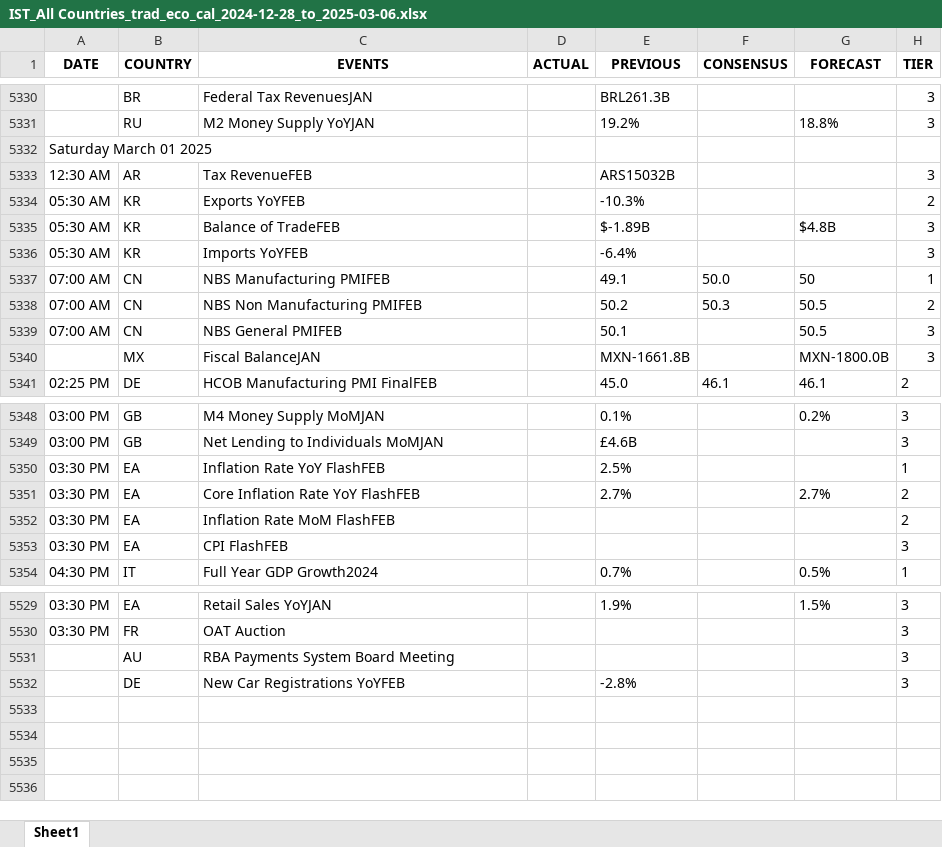
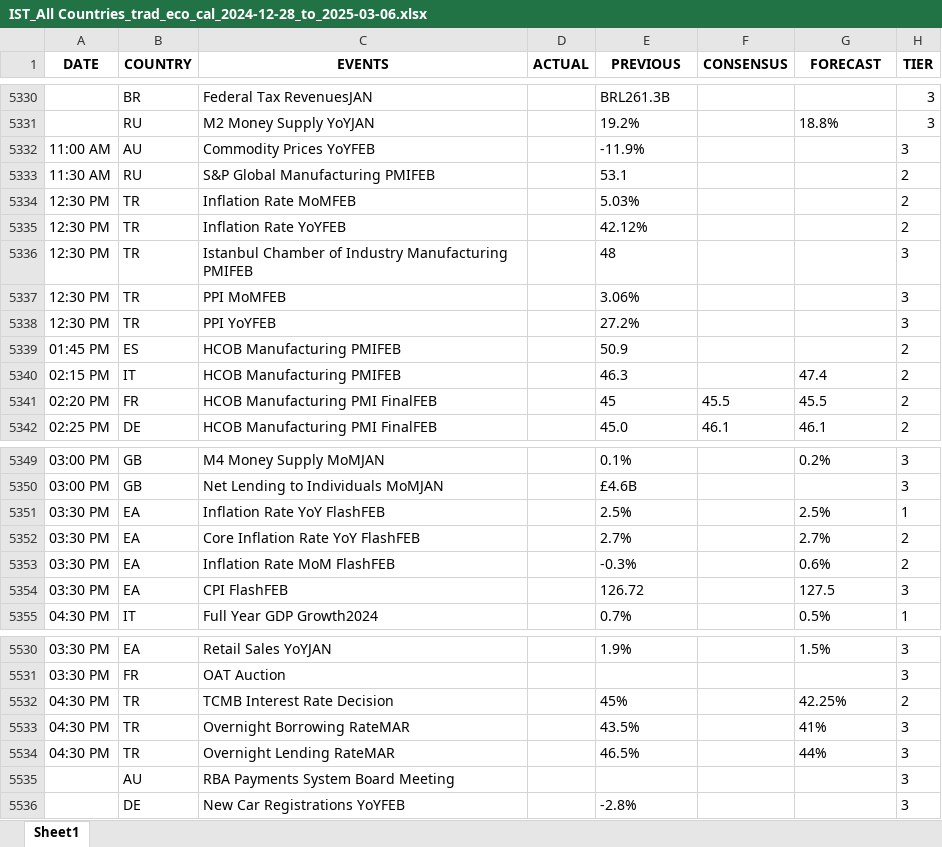
Before and after one commit to krishangguptafibonacciresearch/TradingEconomicsCalendar, an Excel workbook: Input_data/IST_All Countries_trad_eco_cal_2024-12-28_to_2025-03-06.xlsx, sheet Sheet1, drawn as a sheet; only a part is shown, gaps mark what is left out; values as stored, in another font and other column widths than the file's, no borders; removed rows and columns are numbered as before the commit, all else as after; the diff names each change by its address in the sheet, - before the commit and + after, or states it on an @@ line.

```diff
--- a/Input_data/IST_All Countries_trad_eco_cal_2024-12-28_to_2025-03-06.xlsx (sheet Sheet1)
+++ b/Input_data/IST_All Countries_trad_eco_cal_2024-12-28_to_2025-03-06.xlsx (sheet Sheet1)
-row 5332: Saturday March 01 2025
-row 5333: 12:30 AM | AR | Tax RevenueFEB |  | ARS15032B |  |  | 3
-row 5334: 05:30 AM | KR | Exports YoYFEB |  | -10.3% |  |  | 2
-row 5335: 05:30 AM | KR | Balance of TradeFEB |  | $-1.89B |  | $4.8B | 3
-row 5336: 05:30 AM | KR | Imports YoYFEB |  | -6.4% |  |  | 3
-row 5337: 07:00 AM | CN | NBS Manufacturing PMIFEB |  | 49.1 | 50.0 | 50 | 1
-row 5338: 07:00 AM | CN | NBS Non Manufacturing PMIFEB |  | 50.2 | 50.3 | 50.5 | 2
-row 5339: 07:00 AM | CN | NBS General PMIFEB |  | 50.1 |  | 50.5 | 3
-row 5340:  | MX | Fiscal BalanceJAN |  | MXN-1661.8B |  | MXN-1800.0B | 3
+row 5332: 11:00 AM | AU | Commodity Prices YoYFEB |  | -11.9% |  |  | 3
+row 5333: 11:30 AM | RU | S&P Global Manufacturing PMIFEB |  | 53.1 |  |  | 2
+row 5334: 12:30 PM | TR | Inflation Rate MoMFEB |  | 5.03% |  |  | 2
+row 5335: 12:30 PM | TR | Inflation Rate YoYFEB |  | 42.12% |  |  | 2
+row 5336: 12:30 PM | TR | Istanbul Chamber of Industry Manufacturing PMIFEB |  | 48 |  |  | 3
+row 5337: 12:30 PM | TR | PPI MoMFEB |  | 3.06% |  |  | 3
+row 5338: 12:30 PM | TR | PPI YoYFEB |  | 27.2% |  |  | 3
+row 5339: 01:45 PM | ES | HCOB Manufacturing PMIFEB |  | 50.9 |  |  | 2
+row 5340: 02:15 PM | IT | HCOB Manufacturing PMIFEB |  | 46.3 |  | 47.4 | 2
+row 5341: 02:20 PM | FR | HCOB Manufacturing PMI FinalFEB |  | 45 | 45.5 | 45.5 | 2
-G5351 (FORECAST): (empty)
+G5351 (FORECAST): 2.5%
-E5353 (PREVIOUS): (empty)
+E5353 (PREVIOUS): -0.3%
-G5353 (FORECAST): (empty)
+G5353 (FORECAST): 0.6%
-E5354 (PREVIOUS): (empty)
+E5354 (PREVIOUS): 126.72
-G5354 (FORECAST): (empty)
+G5354 (FORECAST): 127.5
+row 5532: 04:30 PM | TR | TCMB Interest Rate Decision |  | 45% |  | 42.25% | 2
+row 5533: 04:30 PM | TR | Overnight Borrowing RateMAR |  | 43.5% |  | 41% | 3
+row 5534: 04:30 PM | TR | Overnight Lending RateMAR |  | 46.5% |  | 44% | 3
```
Also changed, not shown: Input_data/EST_All Countries_trad_eco_cal_2024-12-28_to_2025-03-06.xlsx, 4 other files.
